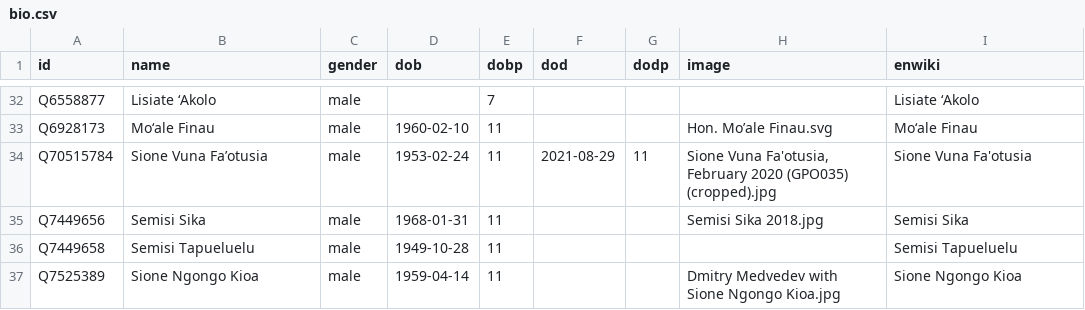
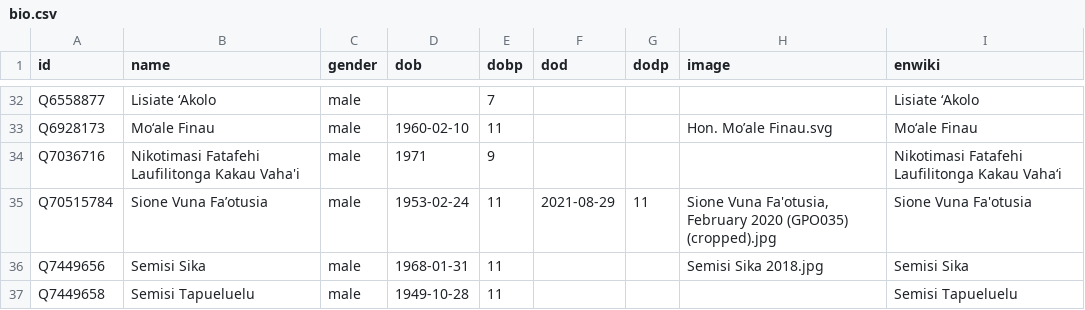
Before and after one commit to Tonyatibbs06/tonga, a CSV file: html/bio.csv, drawn as a sheet; only a part is shown, gaps mark what is left out; the shorter side is filled out with more unchanged rows.

```diff
--- a/html/bio.csv
+++ b/html/bio.csv
@@ -33,2 +33,3 @@ Q6558877,Lisiate ‘Akolo,male,,7,,,,Lisiate ʻAkolo
 Q6928173,Moʻale Finau,male,1960-02-10,11,,,Hon. Mo’ale Finau.svg,Moʻale Finau
+Q7036716,Nikotimasi Fatafehi Laufilitonga Kakau Vaha'i,male,1971,9,,,,Nikotimasi Fatafehi Laufilitonga Kakau Vahaʻi
 Q70515784,Sione Vuna Fa’otusia,male,1953-02-24,11,2021-08-29,11,"Sione Vuna Fa'otusia, February 2020 (GPO035) (cropped).jpg",Sione Vuna Fa'otusia
```
Also changed, not shown: html/legislators.csv, html/successors.csv, 1 other file.
